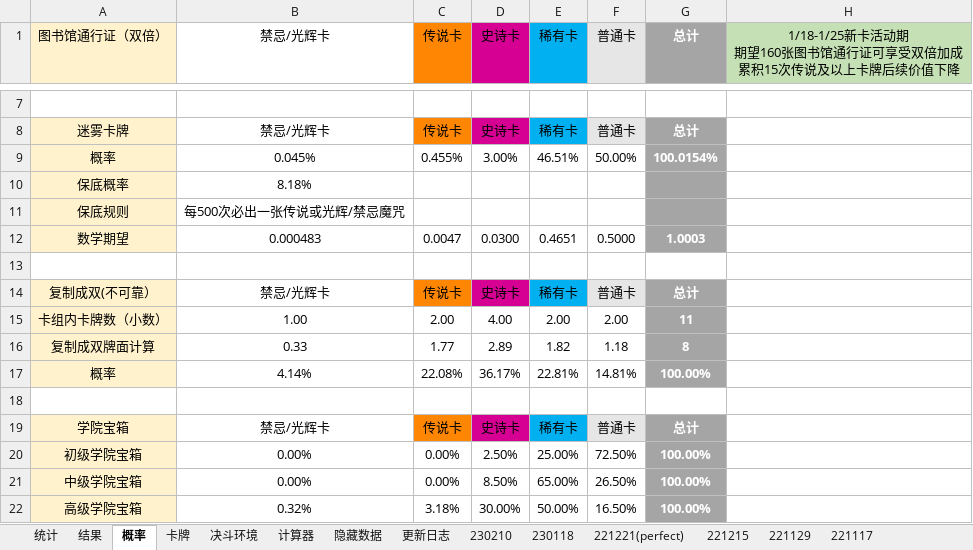
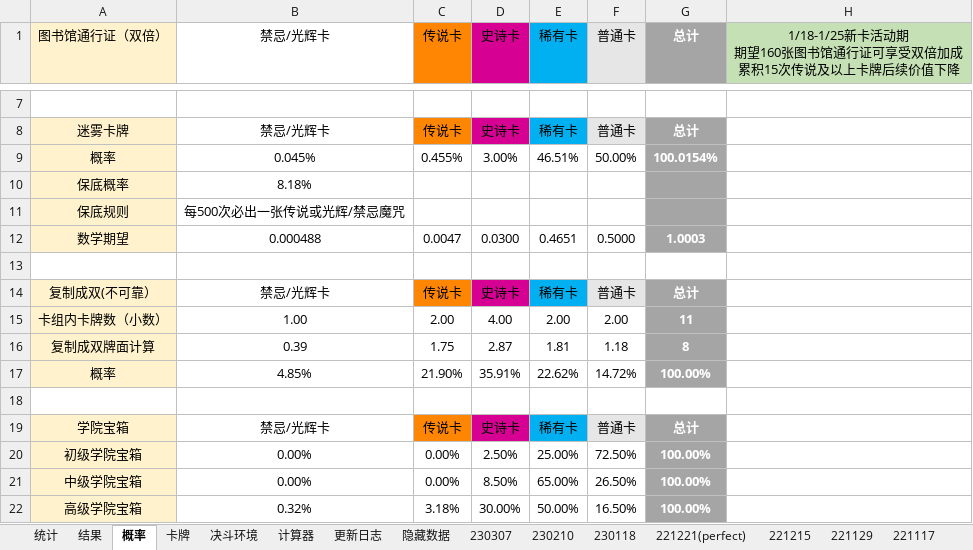
Before and after one commit to nine0426/nine0426.github.io, an Excel workbook: apps/HPMA进度检查.xlsx, sheet 概率, drawn as a sheet; only a part is shown, gaps mark what is left out; values as stored, in another font and other column widths than the file's, no borders; removed rows and columns are numbered as before the commit, all else as after; the diff names each change by its address in the sheet, - before the commit and + after, or states it on an @@ line.

```diff
--- a/apps/HPMA进度检查.xlsx (sheet 概率)
+++ b/apps/HPMA进度检查.xlsx (sheet 概率)
+sheet tab: 230307
@@ sheet tab order changed: 统计 | 结果 | 概率 | 卡牌 | 决斗环境 | 计算器 | 更新日志 | 隐藏数据 | 230307 | 230210 | 230118 | 221221(perfect) | 221215 | 221129 | 221117 @@
-B12 (禁忌/光辉卡): 0.000483
+B12 (禁忌/光辉卡): 0.000488
-B16 (禁忌/光辉卡): 0.33
+B16 (禁忌/光辉卡): 0.39
-C16 (传说卡): 1.77
+C16 (传说卡): 1.75
-D16 (史诗卡): 2.89
+D16 (史诗卡): 2.87
-E16 (稀有卡): 1.82
+E16 (稀有卡): 1.81
-row 17: 概率 | 4.14% | 22.08% | 36.17% | 22.81% | 14.81% | 100.00%
+row 17: 概率 | 4.85% | 21.90% | 35.91% | 22.62% | 14.72% | 100.00%
```
Also changed, not shown: sheet 统计, sheet 结果, sheet 卡牌, sheet 隐藏数据, sheet 211230, sheet 计算器, formulas that keep their value, 1 other file.
